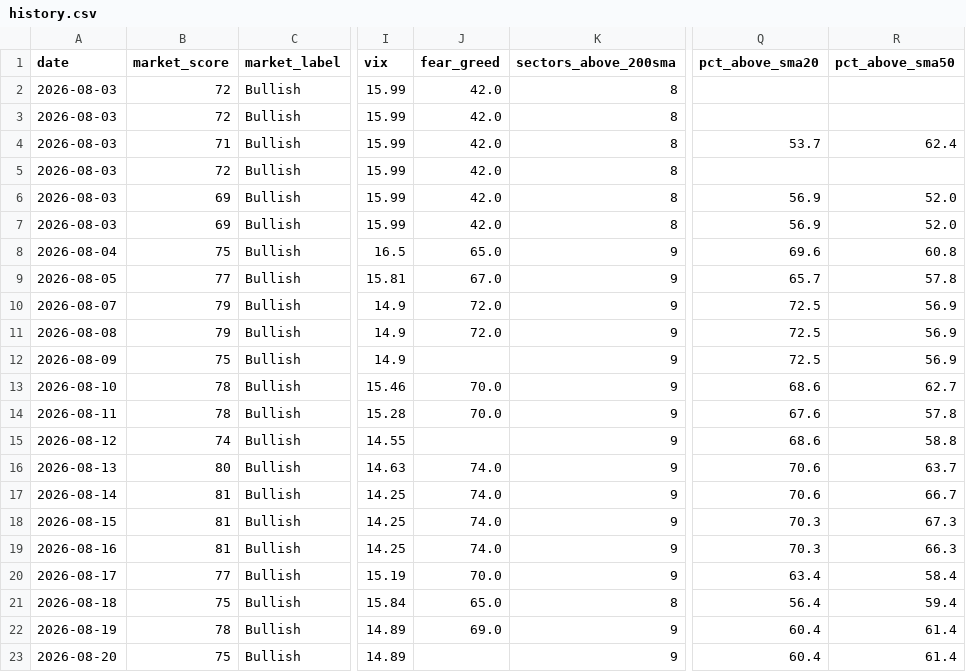
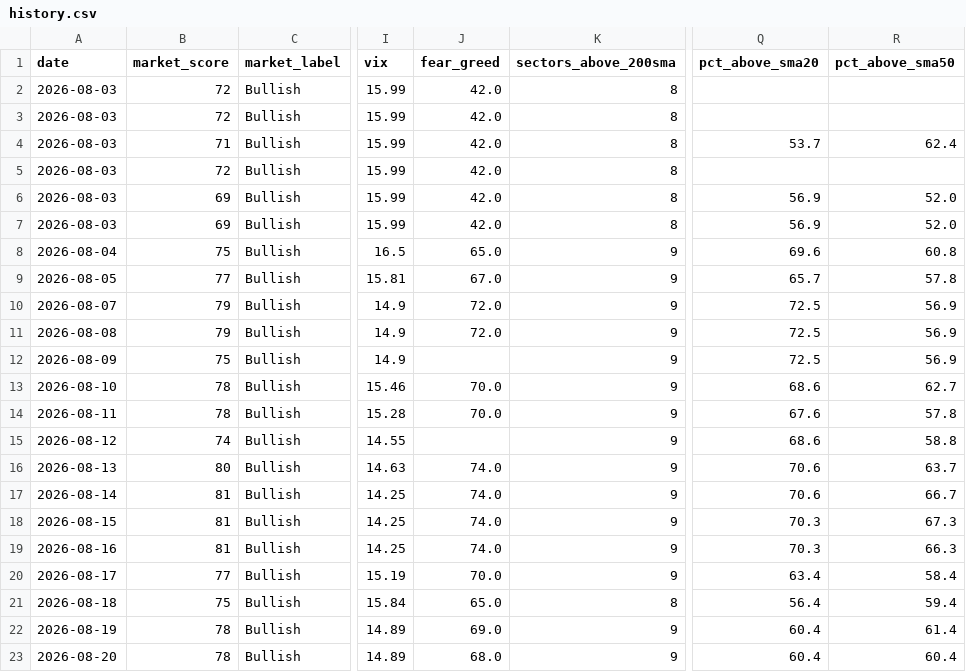
Before and after one commit to agent22793/market-dashboard, a CSV file: data/history.csv, drawn as a sheet; only a part is shown, gaps mark what is left out; the diff names each change by its address in the sheet, - before the commit and + after, or states it on an @@ line.

```diff
--- a/data/history.csv
+++ b/data/history.csv
-B23 (market_score): 75
+B23 (market_score): 78
-J23 (fear_greed): (empty)
+J23 (fear_greed): 68.0
-R23 (pct_above_sma50): 61.4
+R23 (pct_above_sma50): 60.4
```
Also changed, not shown: 1 other file.
